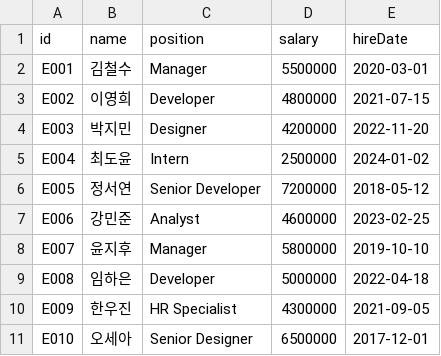
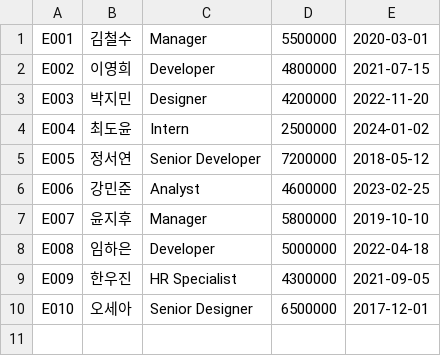
Before and after one commit to hagenie128/EmployeeProject_test, a CSV file: employee.csv, drawn as a sheet; the diff names each change by its address in the sheet, - before the commit and + after, or states it on an @@ line.

```diff
--- a/employee.csv
+++ b/employee.csv
-row 1: id | name | position | salary | hireDate
```
Also changed, not shown: 3 other files.
